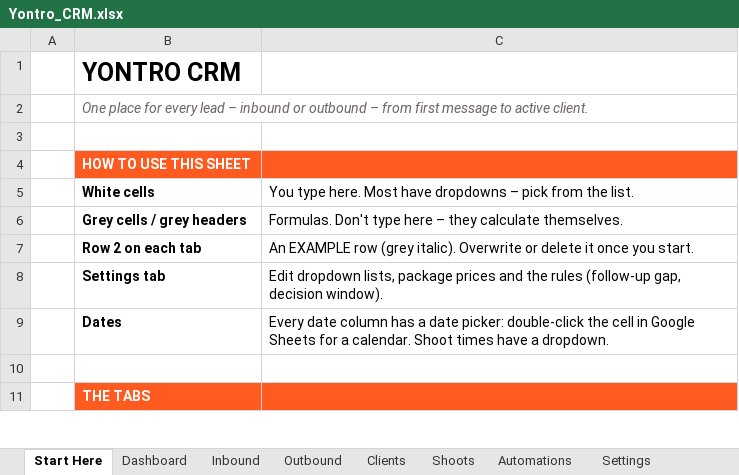
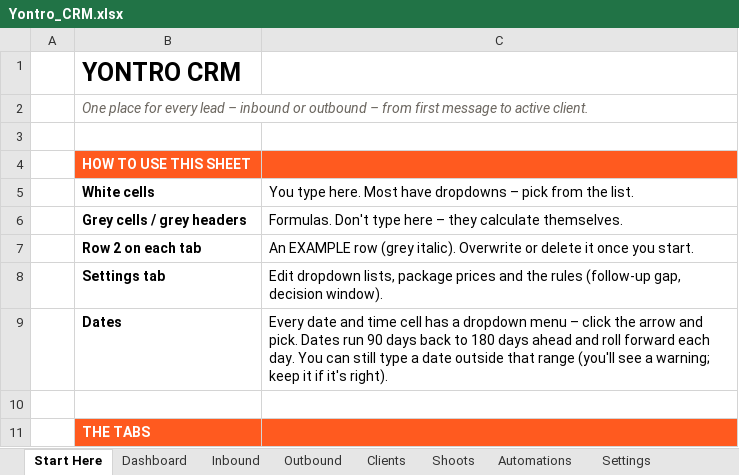
Before and after one commit to sahillchandan-collab/aura-reset-center, an Excel workbook: yontro-crm/Yontro_CRM.xlsx, sheet Start Here, drawn as a sheet; only a part is shown; values as stored, in another font and other column widths than the file's, no borders; the diff names each change by its address in the sheet, - before the commit and + after, or states it on an @@ line.

```diff
--- a/yontro-crm/Yontro_CRM.xlsx (sheet Start Here)
+++ b/yontro-crm/Yontro_CRM.xlsx (sheet Start Here)
-C9: Every date column has a date picker: double-click the cell in Google Sheets for a calendar. Shoot times have a dropdown.
+C9: Every date and time cell has a dropdown menu – click the arrow and pick. Dates run 90 days back to 180 days ahead and roll forward each day. You can still type a date outside that range (you'll see a warning; keep it if it's right).
```
Also changed, not shown: sheet Settings, sheet Inbound, sheet Outbound, sheet Clients, sheet Automations, sheet Shoots, formulas that keep their value, 1 other file.
